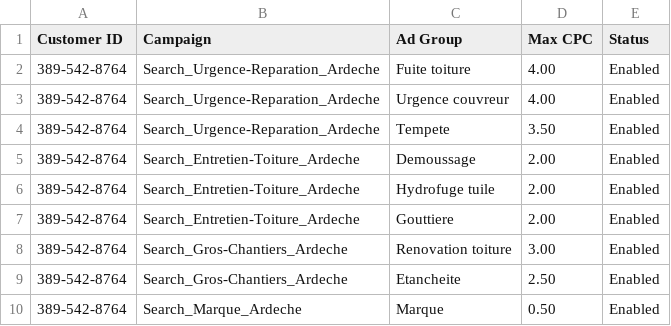
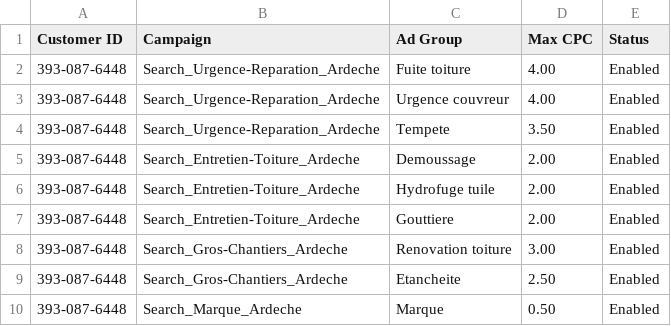
Before and after one commit to netfox-agency/debordrenovation, a CSV file: ads-import/DEBORD-02-groupes-annonces.csv, drawn as a sheet.

```diff
--- a/ads-import/DEBORD-02-groupes-annonces.csv
+++ b/ads-import/DEBORD-02-groupes-annonces.csv
@@ -1,10 +1,10 @@
 Customer ID,Campaign,Ad Group,Max CPC,Status
-389-542-8764,Search_Urgence-Reparation_Ardeche,Fuite toiture,4.00,Enabled
-389-542-8764,Search_Urgence-Reparation_Ardeche,Urgence couvreur,4.00,Enabled
-389-542-8764,Search_Urgence-Reparation_Ardeche,Tempete,3.50,Enabled
-389-542-8764,Search_Entretien-Toiture_Ardeche,Demoussage,2.00,Enabled
-389-542-8764,Search_Entretien-Toiture_Ardeche,Hydrofuge tuile,2.00,Enabled
-389-542-8764,Search_Entretien-Toiture_Ardeche,Gouttiere,2.00,Enabled
-389-542-8764,Search_Gros-Chantiers_Ardeche,Renovation toiture,3.00,Enabled
-389-542-8764,Search_Gros-Chantiers_Ardeche,Etancheite,2.50,Enabled
-389-542-8764,Search_Marque_Ardeche,Marque,0.50,Enabled
+393-087-6448,Search_Urgence-Reparation_Ardeche,Fuite toiture,4.00,Enabled
+393-087-6448,Search_Urgence-Reparation_Ardeche,Urgence couvreur,4.00,Enabled
+393-087-6448,Search_Urgence-Reparation_Ardeche,Tempete,3.50,Enabled
+393-087-6448,Search_Entretien-Toiture_Ardeche,Demoussage,2.00,Enabled
+393-087-6448,Search_Entretien-Toiture_Ardeche,Hydrofuge tuile,2.00,Enabled
+393-087-6448,Search_Entretien-Toiture_Ardeche,Gouttiere,2.00,Enabled
+393-087-6448,Search_Gros-Chantiers_Ardeche,Renovation toiture,3.00,Enabled
+393-087-6448,Search_Gros-Chantiers_Ardeche,Etancheite,2.50,Enabled
+393-087-6448,Search_Marque_Ardeche,Marque,0.50,Enabled
```
Also changed, not shown: ads-import/DEBORD-01-campagnes.csv, ads-import/DEBORD-03-mots-cles.csv, 3 other files.
